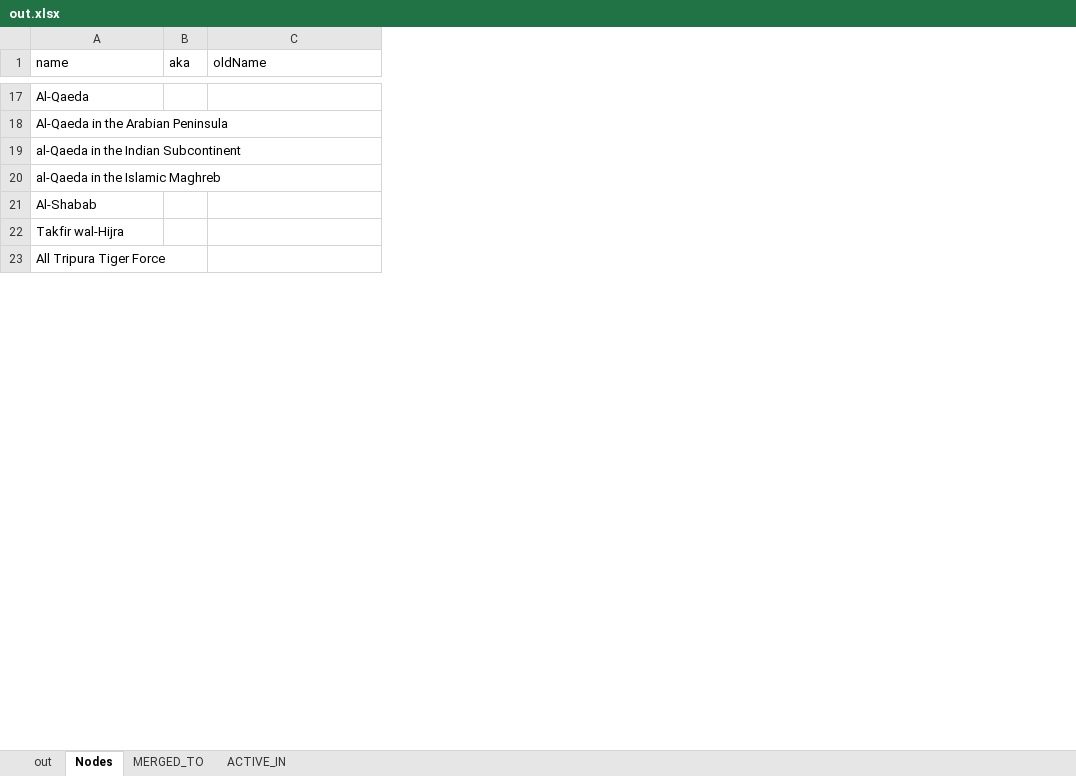
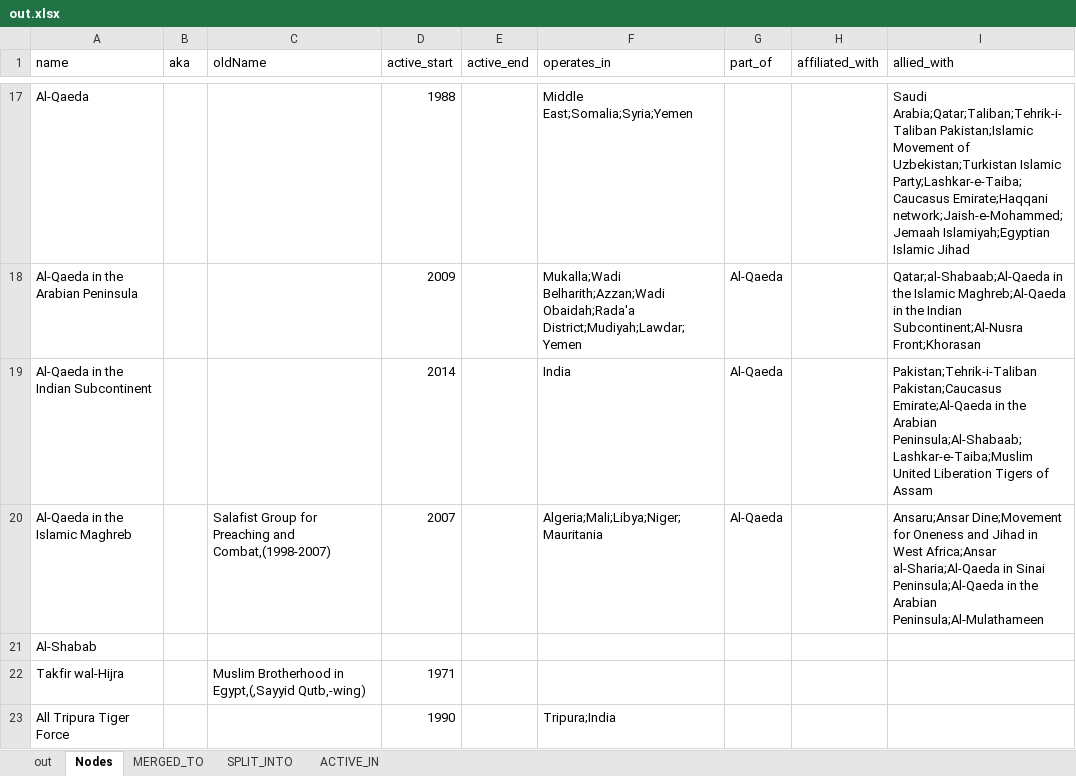
Before and after one commit to conflict-net-project/cnet-analysis, an Excel workbook: raw/out.xlsx, sheet Nodes, drawn as a sheet; only a part is shown, gaps mark what is left out; values as stored, in another font and other column widths than the file's, no borders; removed rows and columns are numbered as before the commit, all else as after; the diff covers the shown part only; the diff names each change by its address in the sheet, - before the commit and + after, or states it on an @@ line.

Commit message:
Cleaned location, active years and affiliation data

```diff
--- a/raw/out.xlsx (sheet Nodes)
+++ b/raw/out.xlsx (sheet Nodes)
+sheet tab: SPLIT_INTO
+column D (active_start), rows 17-19: 1988 | 2009 | 2014; rows 22-23: 1971 | 1990
+column E (active_end), empty
+column F (operates_in), rows 17-19: Middle East;Somalia;Syria;Yemen | Mukalla;Wadi Belharith;Azzan;Wadi Obaidah;Rada'a District;Mudiyah;Lawdar;Yemen | India; row 23: Tripura;India
+column G (part_of), rows 18-19: Al-Qaeda | Al-Qaeda
+column H (affiliated_with), empty
+column I (allied_with), rows 17-19: Saudi Arabia;Qatar;Taliban;Tehrik-i-Taliban Pakistan;Islamic Movement of Uzbekistan;Turkistan Islamic Party;Lashkar-e-Taiba;Caucasus Emirate;Haqqani network;Jaish-e-Mohammed;Jemaah Islamiyah;Egyptian Islamic Jihad | Qatar;al-Shabaab;Al-Qaeda in the Islamic Maghreb;Al-Qaeda in the Indian Subcontinent;Al-Nusra Front;Khorasan | Pakistan;Tehrik-i-Taliban Pakistan;Caucasus Emirate;Al-Qaeda in the Arabian Peninsula;Al-Shabaab;Lashkar-e-Taiba;Muslim United Liberation Tigers of Assam
-A19 (name): al-Qaeda in the Indian Subcontinent
+A19 (name): Al-Qaeda in the Indian Subcontinent
-row 20: al-Qaeda in the Islamic Maghreb
+row 20: Al-Qaeda in the Islamic Maghreb |  | Salafist Group for Preaching and Combat,(1998-2007) | 2007 |  | Algeria;Mali;Libya;Niger;Mauritania | Al-Qaeda |  | Ansaru;Ansar Dine;Movement for Oneness and Jihad in West Africa;Ansar al-Sharia;Al-Qaeda in Sinai Peninsula;Al-Qaeda in the Arabian Peninsula;Al-Mulathameen
-C22 (oldName): (empty)
+C22 (oldName): Muslim Brotherhood in Egypt,(,Sayyid Qutb,-wing)
```
Also changed, not shown: 9 added rows and 28 edited cells elsewhere in this sheet, sheet out, sheet MERGED_TO.
